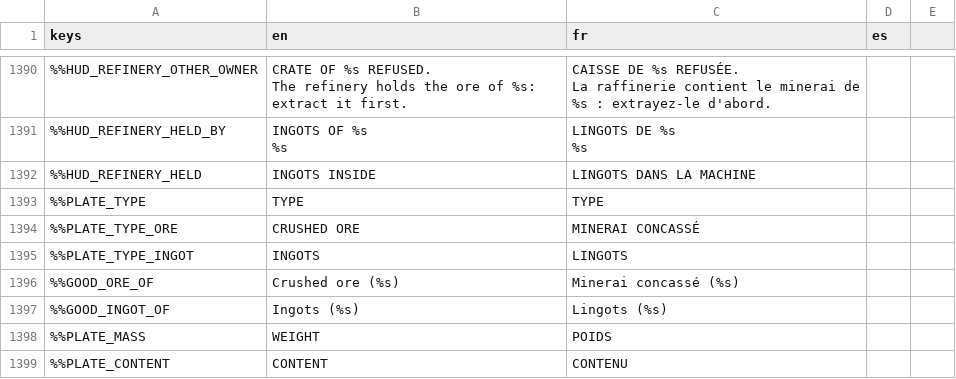
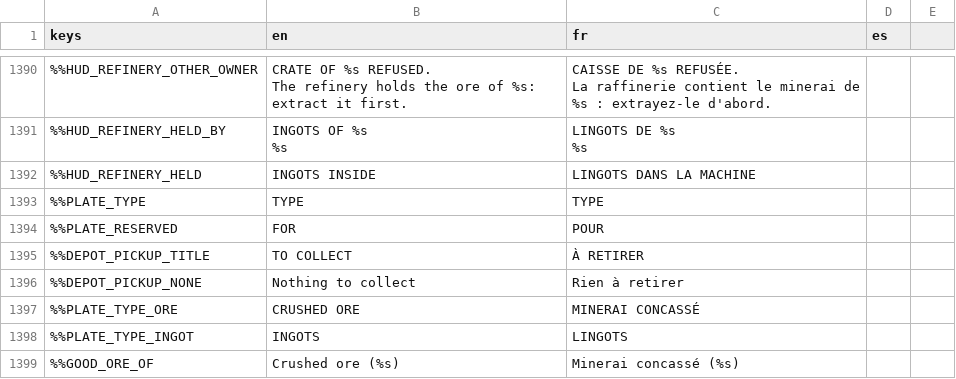
Before and after one commit to DyingStar-game/DyingStar, a CSV file: tools/localization/localisation.csv, drawn as a sheet; only a part is shown, gaps mark what is left out; the shorter side is filled out with more unchanged rows.

Commit message:
feat(economy): a shelved crate is the warehouse's, kept for the transports out of it
Playtest 2026-11-08, the team's warehouse rule:
- A crate shelved in a cargo depot becomes the property of the depot's owner (WarehouseOwner: the owner of its warehouse POI, ARES for the federation's); its plate says so.
- Nobody takes a shelved crate but the storekeepers and the players it is kept for (WarehouseDelivery.may_take, server grab and client prompt alike).
- TransportReservations: every 10 s the live players' transport missions that load from a warehouse reserve enough crates of their good there to cover what is left to deliver (reserved_for: the taker and their partners), lifted when the mission is no longer held.
- Shelves are signed by aisle and number (ShelfLabels: A12, from the depot's layout), and a board over the buffer rack lists who collects what where (PickupBoard). Lockstep with services (inventory: a POI by its persistence id).

```diff
--- a/tools/localization/localisation.csv
+++ b/tools/localization/localisation.csv
@@ -1417,2 +1417,5 @@ La raffinerie contient le minerai de %s : extrayez-le d'abord.",
 %%PLATE_TYPE,TYPE,TYPE,
+%%PLATE_RESERVED,FOR,POUR,
+%%DEPOT_PICKUP_TITLE,TO COLLECT,À RETIRER,
+%%DEPOT_PICKUP_NONE,Nothing to collect,Rien à retirer,
 %%PLATE_TYPE_ORE,CRUSHED ORE,MINERAI CONCASSÉ,
```
Also changed, not shown: 16 other files.
